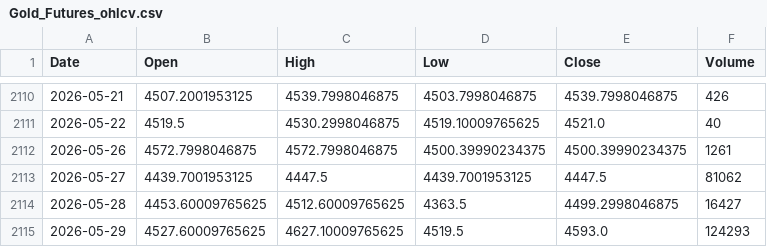
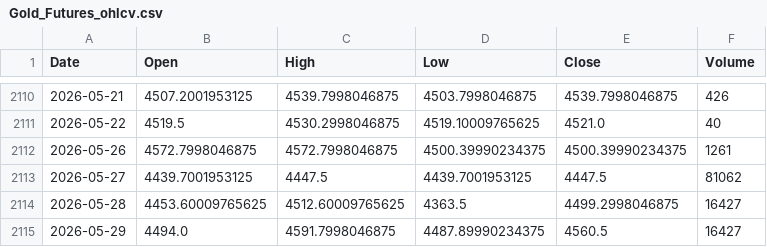
Before and after one commit to twangnhat-05/NGHIENCUUKHOAHOC, a CSV file: data/raw/Gold_Futures_ohlcv.csv, drawn as a sheet; only a part is shown, gaps mark what is left out.

```diff
--- a/data/raw/Gold_Futures_ohlcv.csv
+++ b/data/raw/Gold_Futures_ohlcv.csv
@@ -2114,2 +2114,2 @@
 2026-05-28,4453.60009765625,4512.60009765625,4363.5,4499.2998046875,16427
-2026-05-29,4527.60009765625,4627.10009765625,4519.5,4593.0,124293
+2026-05-29,4494.0,4591.7998046875,4487.89990234375,4560.5,16427
```
Also changed, not shown: data/raw/BTC_ohlcv.csv, data/raw/Oil_WTI_ohlcv.csv, 5 other files.
